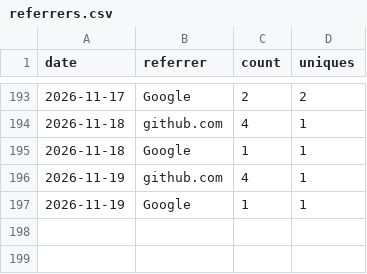
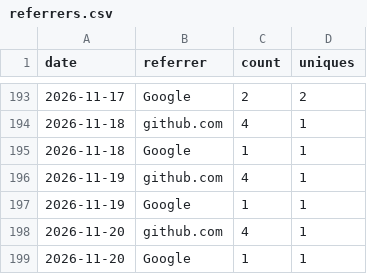
Before and after one commit to nagusubra/traffic, a CSV file: .metrics/data/duvals_triangle_plotter/referrers.csv, drawn as a sheet; only a part is shown, gaps mark what is left out; the diff names each change by its address in the sheet, - before the commit and + after, or states it on an @@ line.

```diff
--- a/.metrics/data/duvals_triangle_plotter/referrers.csv
+++ b/.metrics/data/duvals_triangle_plotter/referrers.csv
+row 198: 2026-11-20 | github.com | 4 | 1
+row 199: 2026-11-20 | Google | 1 | 1
```
Also changed, not shown: .metrics/data/duvals_triangle_plotter/paths.csv, .metrics/data/industry-hackathon-lab/paths.csv, 13 other files.
